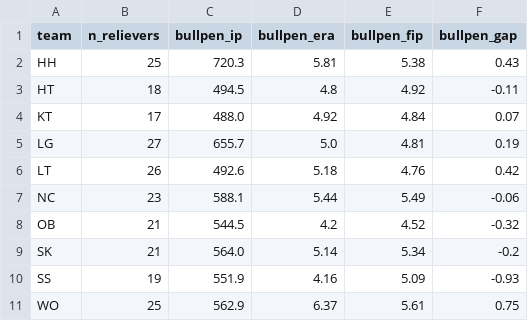
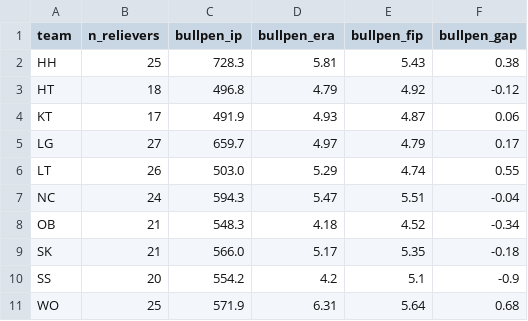
Before and after one commit to WOOJEONGRYEOL/kbo-forecast, a CSV file: data/bullpen_2026.csv, drawn as a sheet.

```diff
--- a/data/bullpen_2026.csv
+++ b/data/bullpen_2026.csv
@@ -1,11 +1,11 @@
 team,n_relievers,bullpen_ip,bullpen_era,bullpen_fip,bullpen_gap
-HH,25,720.3,5.81,5.38,0.43
-HT,18,494.5,4.8,4.92,-0.11
-KT,17,488.0,4.92,4.84,0.07
-LG,27,655.7,5.0,4.81,0.19
-LT,26,492.6,5.18,4.76,0.42
-NC,23,588.1,5.44,5.49,-0.06
-OB,21,544.5,4.2,4.52,-0.32
-SK,21,564.0,5.14,5.34,-0.2
-SS,19,551.9,4.16,5.09,-0.93
-WO,25,562.9,6.37,5.61,0.75
+HH,25,728.3,5.81,5.43,0.38
+HT,18,496.8,4.79,4.92,-0.12
+KT,17,491.9,4.93,4.87,0.06
+LG,27,659.7,4.97,4.79,0.17
+LT,26,503.0,5.29,4.74,0.55
+NC,24,594.3,5.47,5.51,-0.04
+OB,21,548.3,4.18,4.52,-0.34
+SK,21,566.0,5.17,5.35,-0.18
+SS,20,554.2,4.2,5.1,-0.9
+WO,25,571.9,6.31,5.64,0.68
```
Also changed, not shown: data/history_pitchers.csv, data/statiz_batters_2026.csv, 4 other files.
